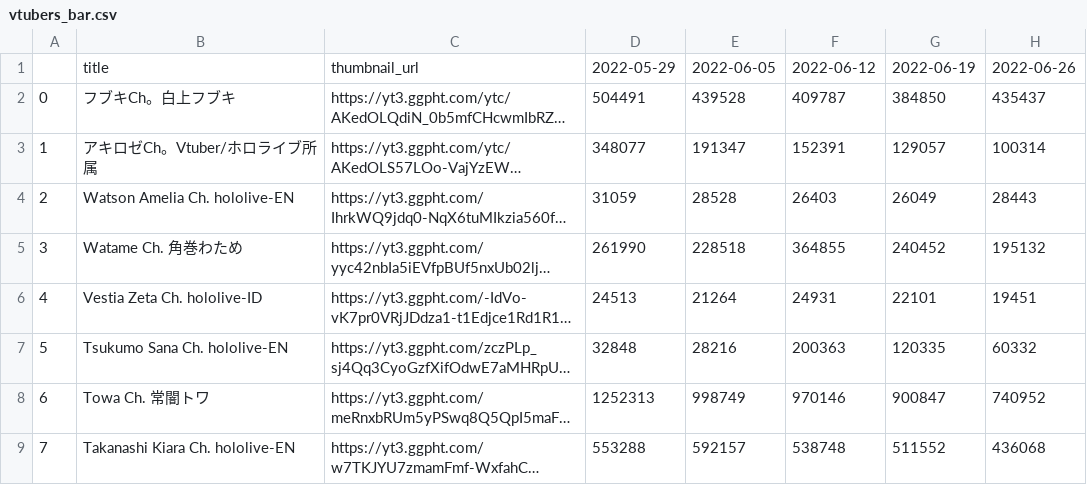
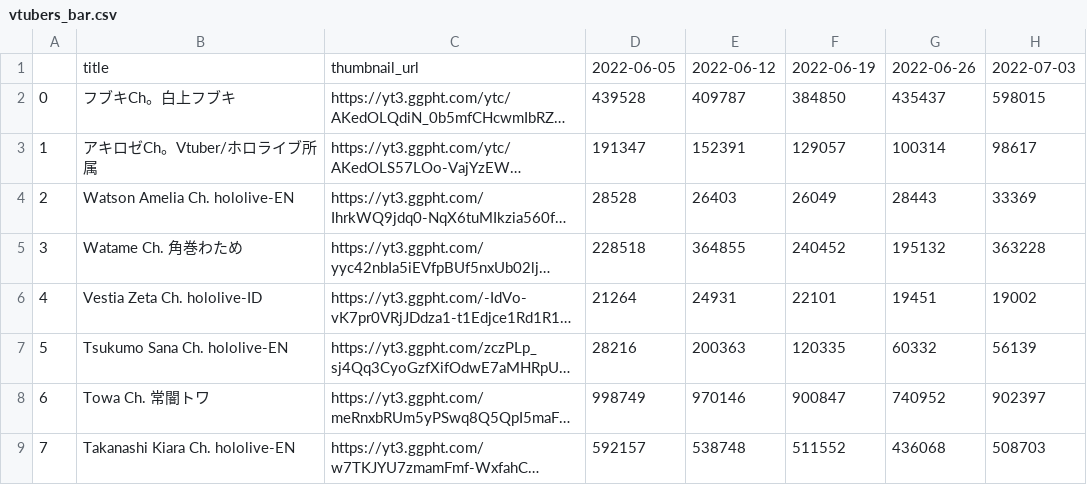
Before and after one commit to gift-li/holosongranker, a CSV file: datas/csv/race_chart/vtubers_bar.csv, drawn as a sheet; only a part is shown; long unchanged cells end in …; removed rows and columns are numbered as before the commit, all else as after; the diff names each change by its address in the sheet, - before the commit and + after, or states it on an @@ line.

```diff
--- a/datas/csv/race_chart/vtubers_bar.csv
+++ b/datas/csv/race_chart/vtubers_bar.csv
-column D, rows 1-9: 2022-05-29 | 504491 | 348077 | 31059 | 261990 | 24513 | 32848 | 1252313 | 553288
+column H, rows 1-9: 2022-07-03 | 598015 | 98617 | 33369 | 363228 | 19002 | 56139 | 902397 | 508703
```
Also changed, not shown: datas/csv/race_chart/songs_bar.csv, datas/csv/race_chart/songs_line.csv, 12 other files.
